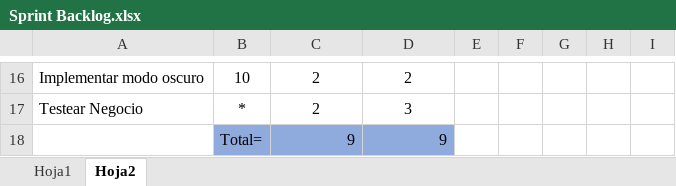
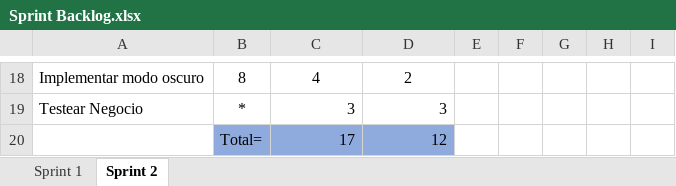
Before and after one commit to cjcarlosjulio7/Proyecto-Calculadora-Scrum, an Excel workbook: Sprint Backlog.xlsx, sheet Sprint 2, drawn as a sheet; only a part is shown, gaps mark what is left out; values as stored, in another font and other column widths than the file's, no borders; charts and pictures not drawn; removed rows and columns are numbered as before the commit, all else as after; the diff covers the shown part only; the diff names each change by its address in the sheet, - before the commit and + after, or states it on an @@ line.

Commit message:
Feat: Artefactos de Scrum
Se añade en la carpeta de Artefactos el sprint backlog, y burndown chart

```diff
--- a/Sprint Backlog.xlsx (sheet Sprint 2)
+++ b/Sprint Backlog.xlsx (sheet Sprint 2)
-sheet tab: Hoja1
+sheet tab: Sprint 1
-sheet tab: Hoja2
+sheet tab: Sprint 2
-B18: 10
+B18: 8
-C18: 2
+C18: 4
-C19: 2
+C19: 3
-C19:D19 alignment: center
+C19:D19 alignment: right
-row 18:  | Total= | 9 | 9
+row 20:  | Total= | 17 | 12
```
Also changed, not shown: 7 added rows, 5 removed rows, 16 edited cells and cell formats elsewhere in this sheet, sheet Sprint 1, charts or pictures, 4 other files.
